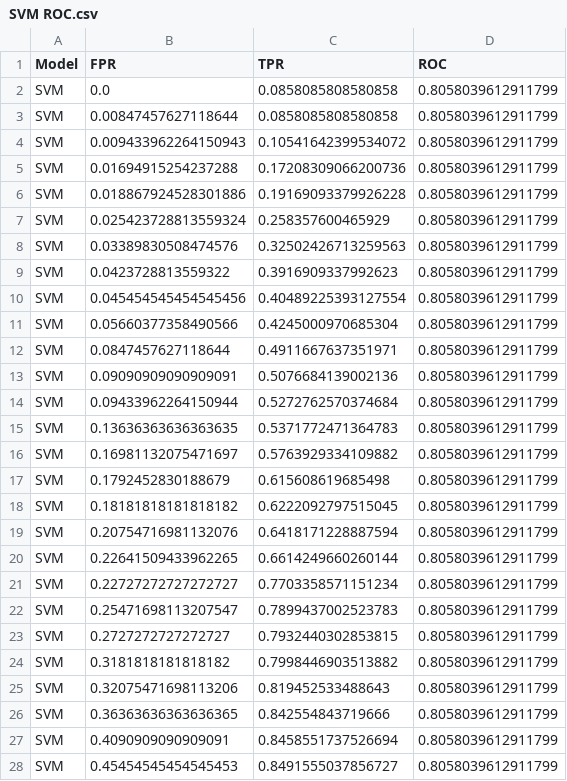
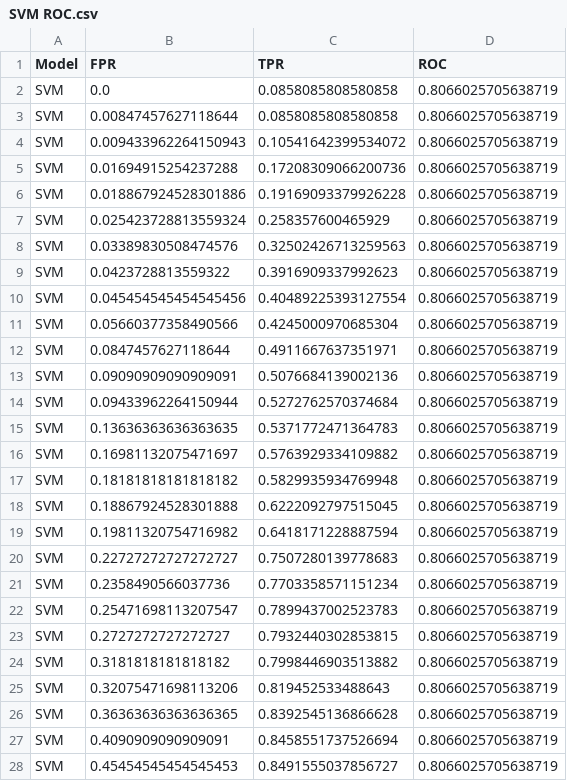
Before and after one commit to fbuchser/Project-submission-Group-G2-C, a CSV file: Code/Output/Data/03 Summary Results/SVM ROC.csv, drawn as a sheet; only a part is shown; the diff covers the shown part only.

```diff
--- a/Code/Output/Data/03 Summary Results/SVM ROC.csv
+++ b/Code/Output/Data/03 Summary Results/SVM ROC.csv
@@ -1,28 +1,28 @@
 Model,FPR,TPR,ROC
-SVM,0.0,0.0858085808580858,0.8058039612911799
-SVM,0.00847457627118644,0.0858085808580858,0.8058039612911799
-SVM,0.009433962264150943,0.10541642399534072,0.8058039612911799
-SVM,0.01694915254237288,0.17208309066200736,0.8058039612911799
-SVM,0.018867924528301886,0.19169093379926228,0.8058039612911799
-SVM,0.025423728813559324,0.258357600465929,0.8058039612911799
-SVM,0.03389830508474576,0.32502426713259563,0.8058039612911799
-SVM,0.0423728813559322,0.3916909337992623,0.8058039612911799
-SVM,0.045454545454545456,0.40489225393127554,0.8058039612911799
-SVM,0.05660377358490566,0.4245000970685304,0.8058039612911799
-SVM,0.0847457627118644,0.4911667637351971,0.8058039612911799
-SVM,0.09090909090909091,0.5076684139002136,0.8058039612911799
-SVM,0.09433962264150944,0.5272762570374684,0.8058039612911799
-SVM,0.13636363636363635,0.5371772471364783,0.8058039612911799
-SVM,0.16981132075471697,0.5763929334109882,0.8058039612911799
-SVM,0.1792452830188679,0.615608619685498,0.8058039612911799
-SVM,0.18181818181818182,0.6222092797515045,0.8058039612911799
-SVM,0.20754716981132076,0.6418171228887594,0.8058039612911799
-SVM,0.22641509433962265,0.6614249660260144,0.8058039612911799
-SVM,0.22727272727272727,0.7703358571151234,0.8058039612911799
-SVM,0.25471698113207547,0.7899437002523783,0.8058039612911799
-SVM,0.2727272727272727,0.7932440302853815,0.8058039612911799
-SVM,0.3181818181818182,0.7998446903513882,0.8058039612911799
-SVM,0.32075471698113206,0.819452533488643,0.8058039612911799
-SVM,0.36363636363636365,0.842554843719666,0.8058039612911799
-SVM,0.4090909090909091,0.8458551737526694,0.8058039612911799
-SVM,0.45454545454545453,0.8491555037856727,0.8058039612911799
+SVM,0.0,0.0858085808580858,0.8066025705638719
+SVM,0.00847457627118644,0.0858085808580858,0.8066025705638719
+SVM,0.009433962264150943,0.10541642399534072,0.8066025705638719
+SVM,0.01694915254237288,0.17208309066200736,0.8066025705638719
+SVM,0.018867924528301886,0.19169093379926228,0.8066025705638719
+SVM,0.025423728813559324,0.258357600465929,0.8066025705638719
+SVM,0.03389830508474576,0.32502426713259563,0.8066025705638719
+SVM,0.0423728813559322,0.3916909337992623,0.8066025705638719
+SVM,0.045454545454545456,0.40489225393127554,0.8066025705638719
+SVM,0.05660377358490566,0.4245000970685304,0.8066025705638719
+SVM,0.0847457627118644,0.4911667637351971,0.8066025705638719
+SVM,0.09090909090909091,0.5076684139002136,0.8066025705638719
+SVM,0.09433962264150944,0.5272762570374684,0.8066025705638719
+SVM,0.13636363636363635,0.5371772471364783,0.8066025705638719
+SVM,0.16981132075471697,0.5763929334109882,0.8066025705638719
+SVM,0.18181818181818182,0.5829935934769948,0.8066025705638719
+SVM,0.18867924528301888,0.6222092797515045,0.8066025705638719
+SVM,0.19811320754716982,0.6418171228887594,0.8066025705638719
+SVM,0.22727272727272727,0.7507280139778683,0.8066025705638719
+SVM,0.2358490566037736,0.7703358571151234,0.8066025705638719
+SVM,0.25471698113207547,0.7899437002523783,0.8066025705638719
+SVM,0.2727272727272727,0.7932440302853815,0.8066025705638719
+SVM,0.3181818181818182,0.7998446903513882,0.8066025705638719
+SVM,0.32075471698113206,0.819452533488643,0.8066025705638719
+SVM,0.36363636363636365,0.8392545136866628,0.8066025705638719
+SVM,0.4090909090909091,0.8458551737526694,0.8066025705638719
+SVM,0.45454545454545453,0.8491555037856727,0.8066025705638719
```
Also changed, not shown: 3 added rows, 1 removed row and 10 edited cells elsewhere in this file, 2 other files.
